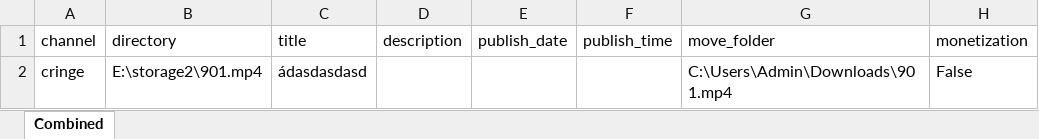
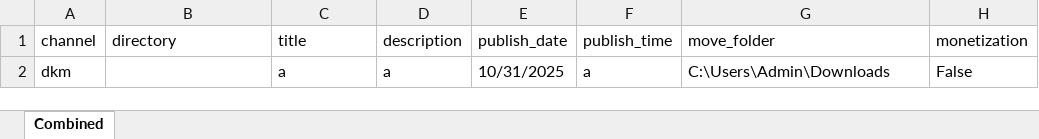
Before and after one commit to megumin123578/automation_app, an Excel workbook: upload_data_with_monetization.xlsx, sheet Combined, drawn as a sheet; values as stored, in another font and other column widths than the file's, no borders; removed rows and columns are numbered as before the commit, all else as after; the diff names each change by its address in the sheet, - before the commit and + after, or states it on an @@ line.

```diff
--- a/upload_data_with_monetization.xlsx (sheet Combined)
+++ b/upload_data_with_monetization.xlsx (sheet Combined)
-row 2: cringe | E:\storage2\901.mp4 | ádasdasdasd |  |  |  | C:\Users\Admin\Downloads\901.mp4 | False
+row 2: dkm |  | a | a | 10/31/2025 | a | C:\Users\Admin\Downloads | False
```
Also changed, not shown: upload/Siuuu.xlsx, 4 other files.
